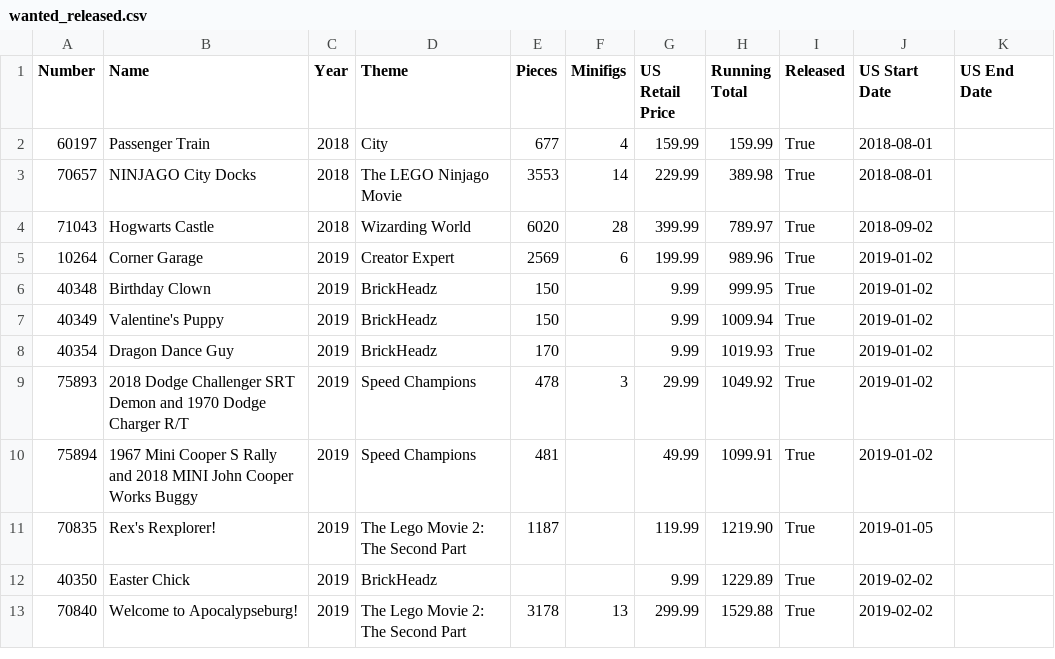
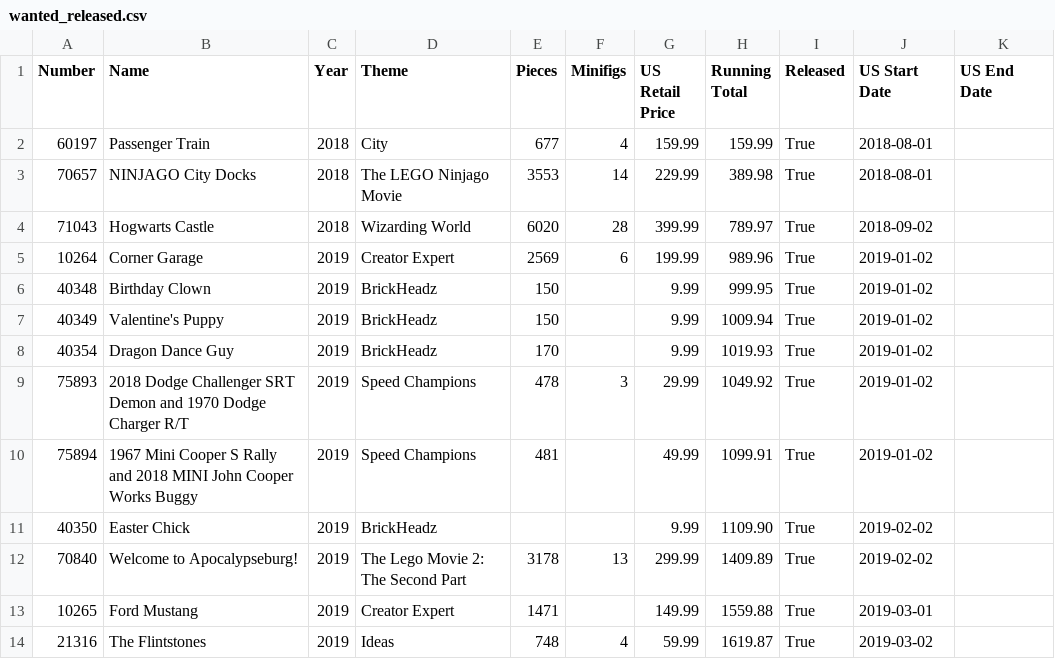
Before and after one commit to schultzy51/brickset, a CSV file: lists/wanted_released.csv, drawn as a sheet.

```diff
--- a/lists/wanted_released.csv
+++ b/lists/wanted_released.csv
@@ -10,4 +10,5 @@ Number,Name,Year,Theme,Pieces,Minifigs,US Retail Price,Running Total,Released,US
 75894,1967 Mini Cooper S Rally and 2018 MINI John Cooper Works Buggy,2019,Speed Champions,481,,49.99,1099.91,True,2019-01-02,
-70835,Rex's Rexplorer!,2019,The Lego Movie 2: The Second Part,1187,,119.99,1219.90,True,2019-01-05,
-40350,Easter Chick,2019,BrickHeadz,,,9.99,1229.89,True,2019-02-02,
-70840,Welcome to Apocalypseburg!,2019,The Lego Movie 2: The Second Part,3178,13,299.99,1529.88,True,2019-02-02,
+40350,Easter Chick,2019,BrickHeadz,,,9.99,1109.90,True,2019-02-02,
+70840,Welcome to Apocalypseburg!,2019,The Lego Movie 2: The Second Part,3178,13,299.99,1409.89,True,2019-02-02,
+10265,Ford Mustang,2019,Creator Expert,1471,,149.99,1559.88,True,2019-03-01,
+21316,The Flintstones,2019,Ideas,748,4,59.99,1619.87,True,2019-03-02,
```
Also changed, not shown: lists/owned.csv, lists/wanted.csv, 3 other files.
